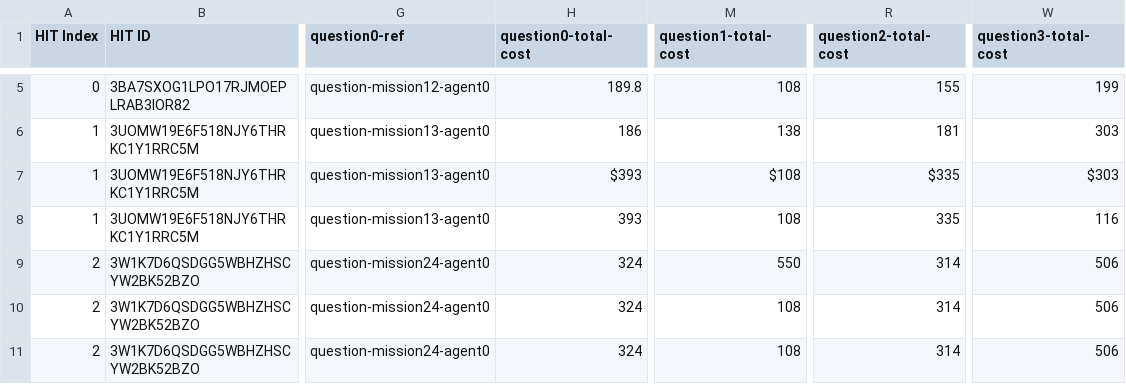
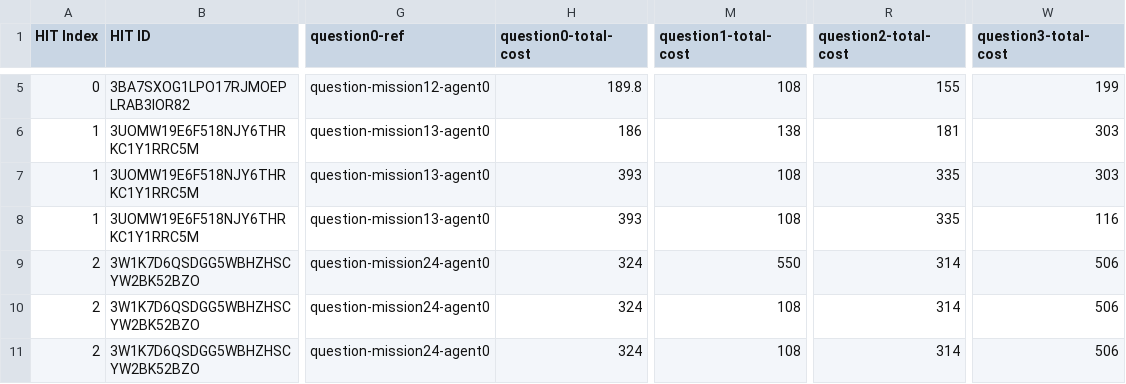
Before and after one commit to cmu-able/explainable-planning, a CSV file: XPlanningEvaluation/resources/mobilerobot/study/prefalign/mturk/assignments/assignments_control_full.csv, drawn as a sheet; only a part is shown, gaps mark what is left out; the diff names each change by its address in the sheet, - before the commit and + after, or states it on an @@ line.

Commit message:
Removed $ from assignments_control_full.csv and assignments_experimental_full.csv total-cost data

```diff
--- a/XPlanningEvaluation/resources/mobilerobot/study/prefalign/mturk/assignments/assignments_control_full.csv
+++ b/XPlanningEvaluation/resources/mobilerobot/study/prefalign/mturk/assignments/assignments_control_full.csv
-H7 (question0-total-cost): $393
+H7 (question0-total-cost): 393
-M7 (question1-total-cost): $108
+M7 (question1-total-cost): 108
-R7 (question2-total-cost): $335
+R7 (question2-total-cost): 335
-W7 (question3-total-cost): $303
+W7 (question3-total-cost): 303
```
Also changed, not shown: XPlanningEvaluation/resources/mobilerobot/study/prefalign/mturk/assignments/assignments_experimental_full.csv.
